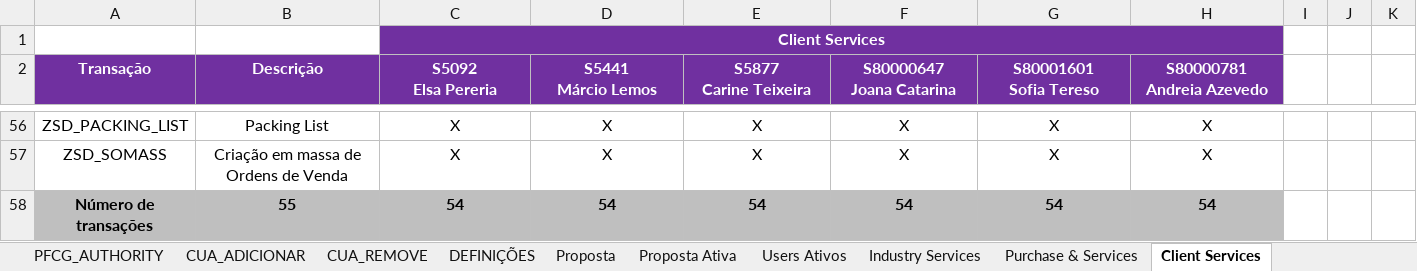
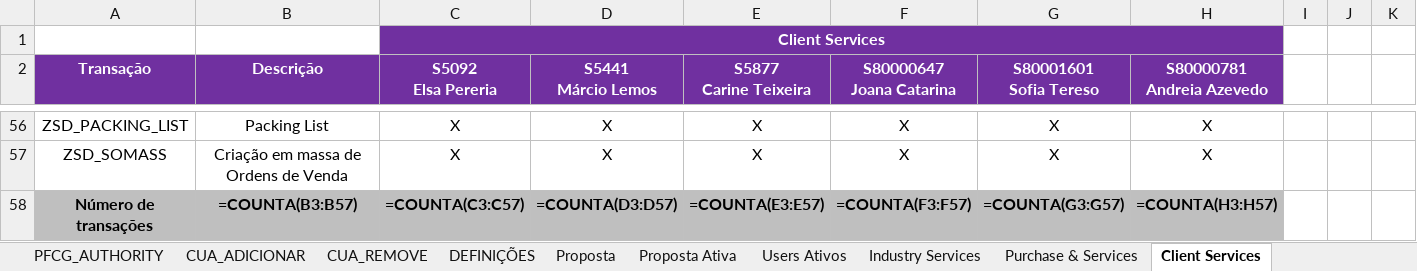
Before and after one commit to Geniolle/SapScript, an Excel workbook: S4H_Perfis de autorização_v1.xlsx, sheet Client Services, drawn as a sheet; only a part is shown, gaps mark what is left out; values as stored, in another font and other column widths than the file's, no borders; formulas without a stored value are shown as written; 1 other sheet too large or unreadable and not compared; the diff names each change by its address in the sheet, - before the commit and + after, or states it on an @@ line.

```diff
--- a/S4H_Perfis de autorização_v1.xlsx (sheet Client Services)
+++ b/S4H_Perfis de autorização_v1.xlsx (sheet Client Services)
-B58 (Descrição): 55
+B58 (Descrição): =COUNTA(B3:B57)
-C58 (S5092 Elsa Pereria): 54
+C58 (S5092 Elsa Pereria): =COUNTA(C3:C57)
-D58 (S5441 Márcio Lemos): 54
+D58 (S5441 Márcio Lemos): =COUNTA(D3:D57)
-E58 (S5877 Carine Teixeira): 54
+E58 (S5877 Carine Teixeira): =COUNTA(E3:E57)
-F58 (S80000647 Joana Catarina): 54
+F58 (S80000647 Joana Catarina): =COUNTA(F3:F57)
-G58 (S80001601 Sofia Tereso): 54
+G58 (S80001601 Sofia Tereso): =COUNTA(G3:G57)
-H58 (S80000781 Andreia Azevedo): 54
+H58 (S80000781 Andreia Azevedo): =COUNTA(H3:H57)
```
Also changed, not shown: sheet CUA_ADICIONAR, sheet CUA_REMOVE, sheet PFCG_COMPOSTA, sheet Proposta, sheet Industry Services, sheet Digital, 9 more sheets, other sheet tabs, hidden cells, 17 other files.
